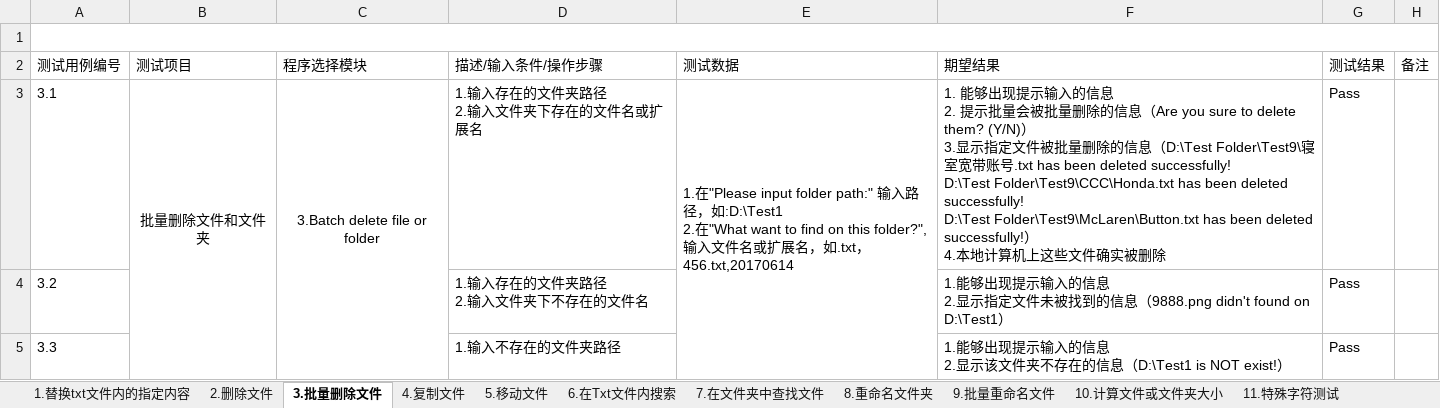
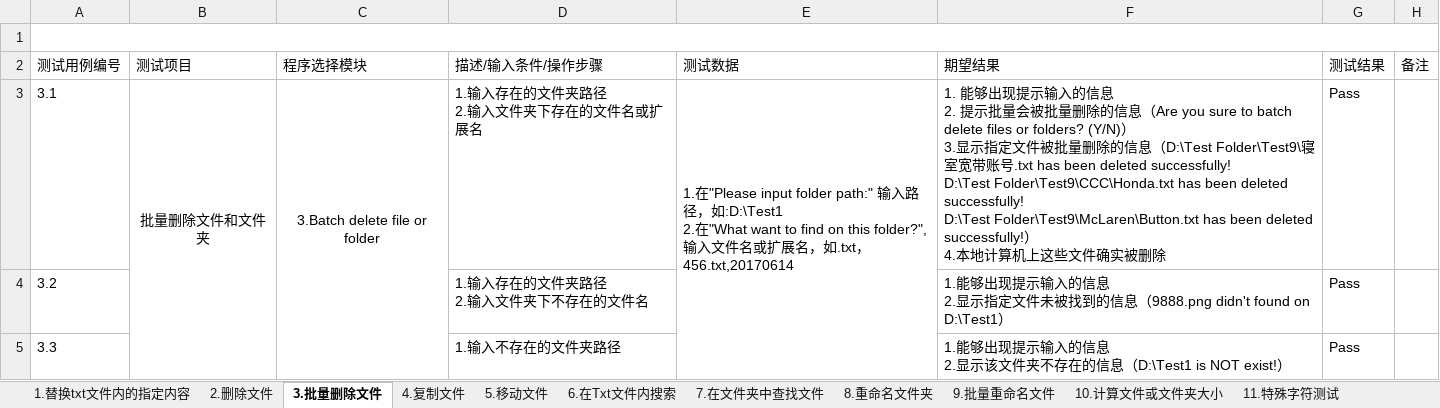
Before and after one commit to Eason0731/LegacyPython2, an Excel workbook: src/MyItems/Documents/Test Cases for FileOperation.xlsx, sheet 3.批量删除文件, drawn as a sheet; only a part is shown; values as stored, in another font and other column widths than the file's, no borders; the diff names each change by its address in the sheet, - before the commit and + after, or states it on an @@ line.

Commit message:
Update the test cases of FileOperation as pervious update

```diff
--- a/src/MyItems/Documents/Test Cases for FileOperation.xlsx (sheet 3.批量删除文件)
+++ b/src/MyItems/Documents/Test Cases for FileOperation.xlsx (sheet 3.批量删除文件)
-F3 (期望结果): …sure to delete them? (Y/N)）…
+F3 (期望结果): …sure to batch delete files or folders? (Y/N)）…
```
